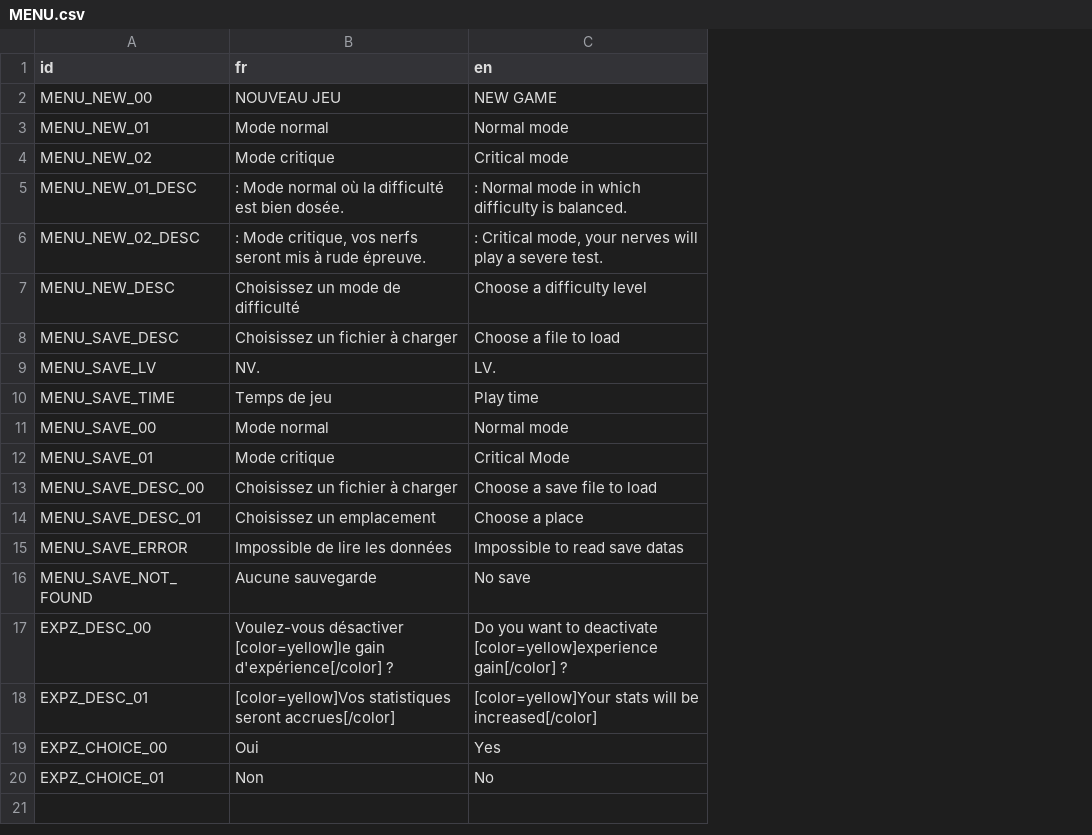
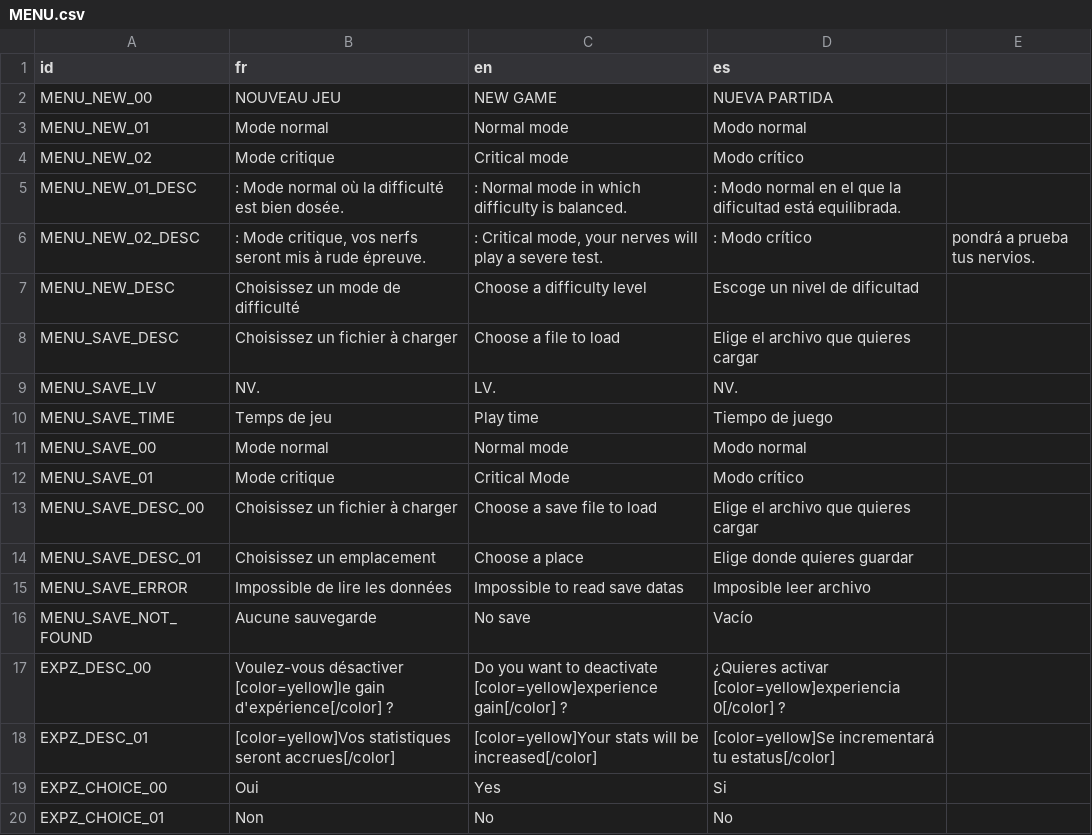
Before and after one commit to GovanifY/KHR2FM, a CSV file: ASSETS/LANG/TEXT/MENU.csv, drawn as a sheet; the diff names each change by its address in the sheet, - before the commit and + after, or states it on an @@ line.

```diff
--- a/ASSETS/LANG/TEXT/MENU.csv
+++ b/ASSETS/LANG/TEXT/MENU.csv
+column D (es), rows 2-20: NUEVA PARTIDA | Modo normal | Modo crítico | : Modo normal en el que la dificultad está equilibrada. | : Modo crítico | Escoge un nivel de dificultad | Elige el archivo que quieres cargar | NV. | Tiempo de juego | Modo normal | Modo crítico | Elige el archivo que quieres cargar | Elige donde quieres guardar | Imposible leer archivo | Vacío | ¿Quieres activar [color=yellow]experiencia 0[/color] ? | [color=yellow]Se incrementará tu estatus[/color] | Si | No
+column E, row 6: pondrá a prueba tus nervios.
```
Also changed, not shown: ASSETS/LANG/TEXT/End_Demo.csv, ASSETS/LANG/TEXT/Intro/Aqua.csv, 4 other files.
